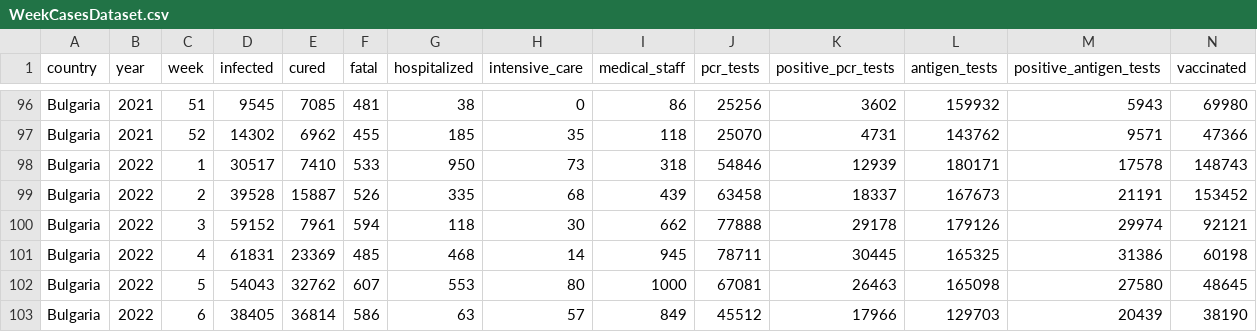
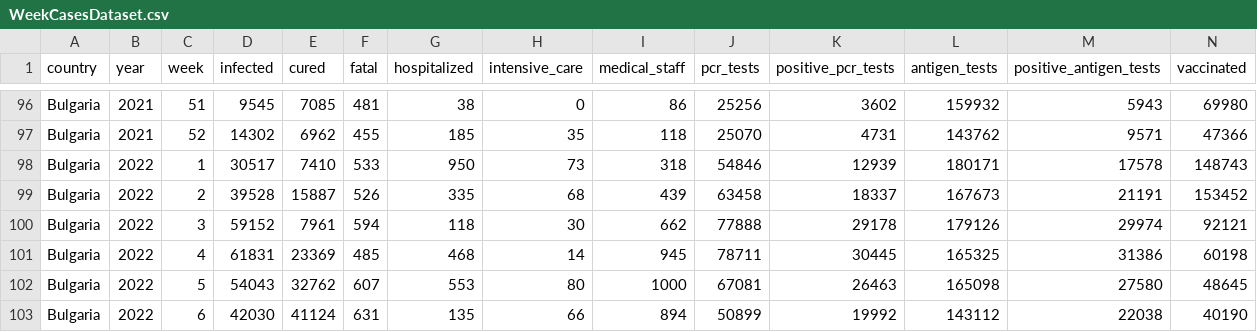
Before and after one commit to COVID-19-Bulgaria/covid-database, a CSV file: Bulgaria/WeekCasesDataset.csv, drawn as a sheet; only a part is shown, gaps mark what is left out; removed rows and columns are numbered as before the commit, all else as after; the diff names each change by its address in the sheet, - before the commit and + after, or states it on an @@ line.

```diff
--- a/Bulgaria/WeekCasesDataset.csv
+++ b/Bulgaria/WeekCasesDataset.csv
-row 103: Bulgaria | 2022 | 6 | 38405 | 36814 | 586 | 63 | 57 | 849 | 45512 | 17966 | 129703 | 20439 | 38190
+row 103: Bulgaria | 2022 | 6 | 42030 | 41124 | 631 | 135 | 66 | 894 | 50899 | 19992 | 143112 | 22038 | 40190
```
Also changed, not shown: Bulgaria/DatePositiveTestsDataset.csv, 3 other files.
